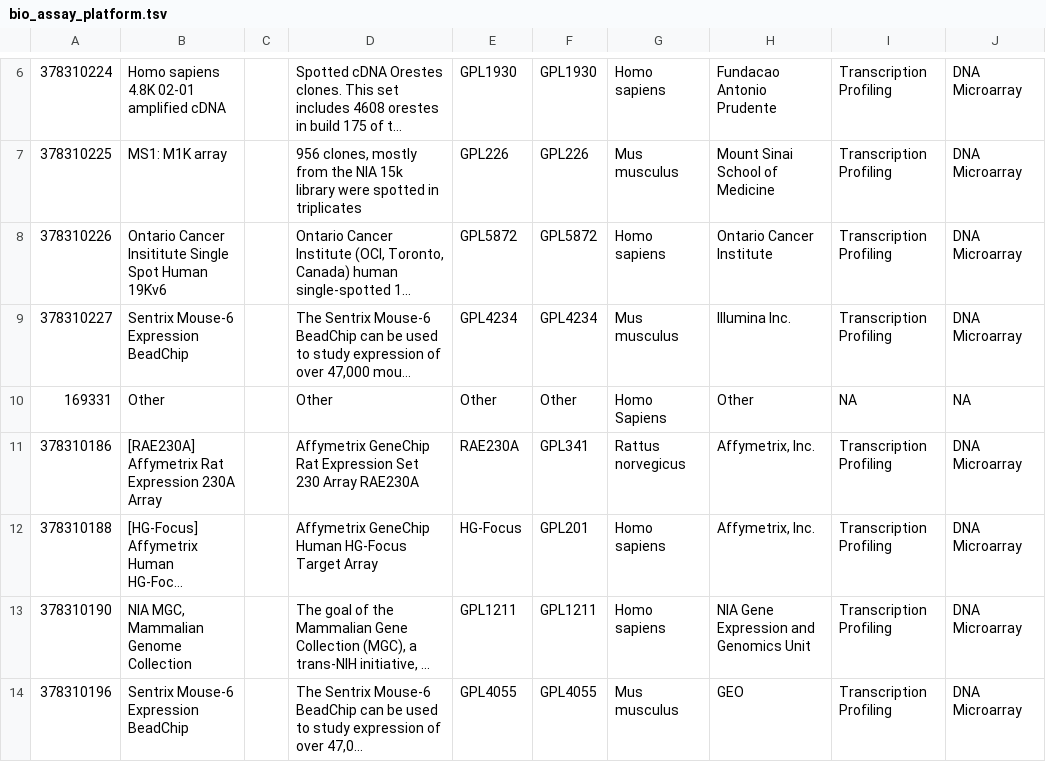
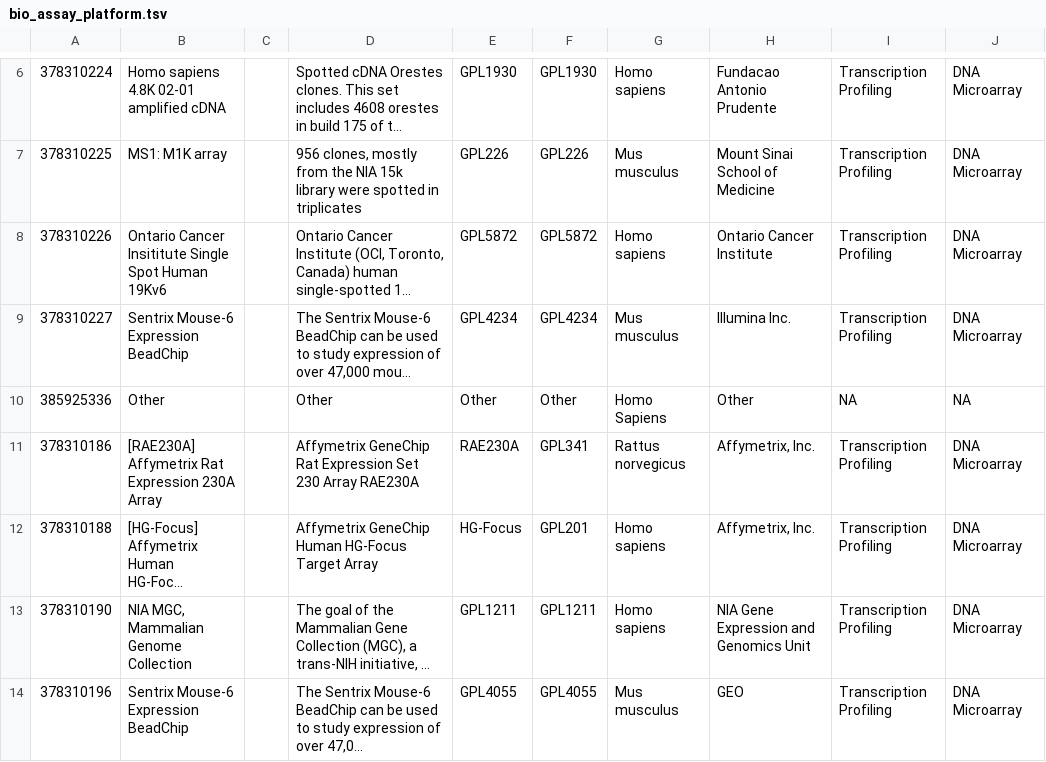
Before and after one commit to tranSMART-Foundation/transmart, a TSV file: data/common/biomart/bio_assay_platform.tsv, drawn as a sheet; only a part is shown, gaps mark what is left out; long unchanged cells end in …; the diff names each change by its address in the sheet, - before the commit and + after, or states it on an @@ line.

Commit message:
assay platform data for Browse tab editing

```diff
--- a/data/common/biomart/bio_assay_platform.tsv
+++ b/data/common/biomart/bio_assay_platform.tsv
-A10: 169331
+A10: 385925336
```
